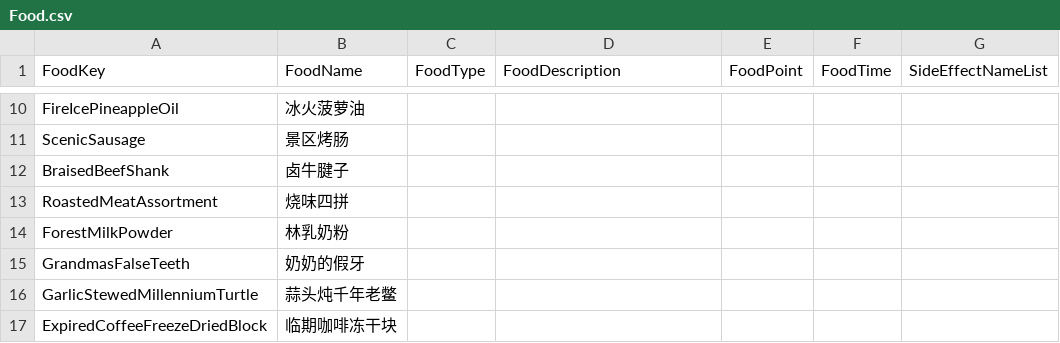
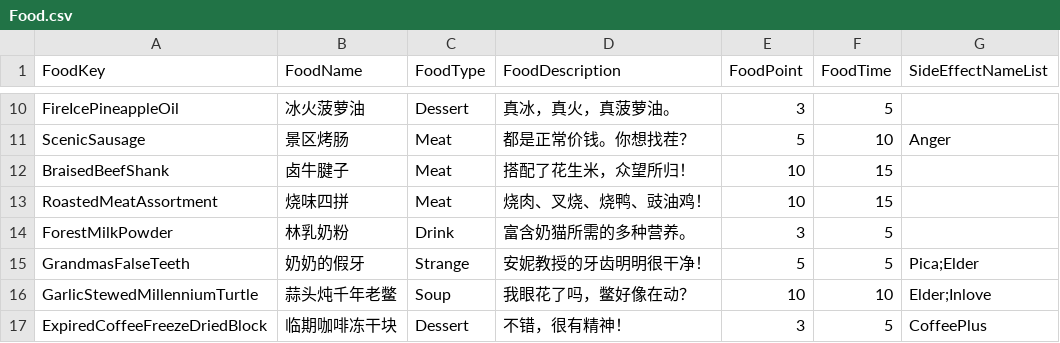
Before and after one commit to Bugthief/Jam_SideEffect, a CSV file: Project_Eat/Assets/Resources/CSV/Food.csv, drawn as a sheet; only a part is shown, gaps mark what is left out; the diff covers the shown part only; the diff names each change by its address in the sheet, - before the commit and + after, or states it on an @@ line.

```diff
--- a/Project_Eat/Assets/Resources/CSV/Food.csv
+++ b/Project_Eat/Assets/Resources/CSV/Food.csv
-C10 (FoodType): (empty)
+C10 (FoodType): Dessert
-D10 (FoodDescription): (empty)
+D10 (FoodDescription): 真冰，真火，真菠萝油。
-E10 (FoodPoint): (empty)
+E10 (FoodPoint): 3
-F10 (FoodTime): (empty)
+F10 (FoodTime): 5
-C11:C13 (FoodType): (empty)
+C11:C13 (FoodType): Meat
-D11 (FoodDescription): (empty)
+D11 (FoodDescription): 都是正常价钱。你想找茬？
-E11 (FoodPoint): (empty)
+E11 (FoodPoint): 5
-F11 (FoodTime): (empty)
+F11 (FoodTime): 10
-G11 (SideEffectNameList): (empty)
+G11 (SideEffectNameList): Anger
-D12 (FoodDescription): (empty)
+D12 (FoodDescription): 搭配了花生米，众望所归！
-E12:E13 (FoodPoint): (empty)
+E12:E13 (FoodPoint): 10
-F12:F13 (FoodTime): (empty)
+F12:F13 (FoodTime): 15
-D13 (FoodDescription): (empty)
+D13 (FoodDescription): 烧肉、叉烧、烧鸭、豉油鸡！
-C14 (FoodType): (empty)
+C14 (FoodType): Drink
-D14 (FoodDescription): (empty)
+D14 (FoodDescription): 富含奶猫所需的多种营养。
-E14 (FoodPoint): (empty)
+E14 (FoodPoint): 3
-F14:F15 (FoodTime): (empty)
+F14:F15 (FoodTime): 5
-C15 (FoodType): (empty)
+C15 (FoodType): Strange
-D15 (FoodDescription): (empty)
+D15 (FoodDescription): 安妮教授的牙齿明明很干净！
-E15 (FoodPoint): (empty)
+E15 (FoodPoint): 5
-G15 (SideEffectNameList): (empty)
+G15 (SideEffectNameList): Pica;Elder
-C16 (FoodType): (empty)
+C16 (FoodType): Soup
-D16 (FoodDescription): (empty)
+D16 (FoodDescription): 我眼花了吗，鳖好像在动？
-E16 (FoodPoint): (empty)
+E16 (FoodPoint): 10
-F16 (FoodTime): (empty)
+F16 (FoodTime): 10
-G16 (SideEffectNameList): (empty)
+G16 (SideEffectNameList): Elder;Inlove
-C17 (FoodType): (empty)
+C17 (FoodType): Dessert
-D17 (FoodDescription): (empty)
+D17 (FoodDescription): 不错，很有精神！
-E17 (FoodPoint): (empty)
+E17 (FoodPoint): 3
-F17 (FoodTime): (empty)
+F17 (FoodTime): 5
-G17 (SideEffectNameList): (empty)
+G17 (SideEffectNameList): CoffeePlus
```
Also changed, not shown: 5 added rows and 122 edited cells elsewhere in this file, Project_Eat/Assets/Resources/CSV/SideEffects.csv, 6 other files.
